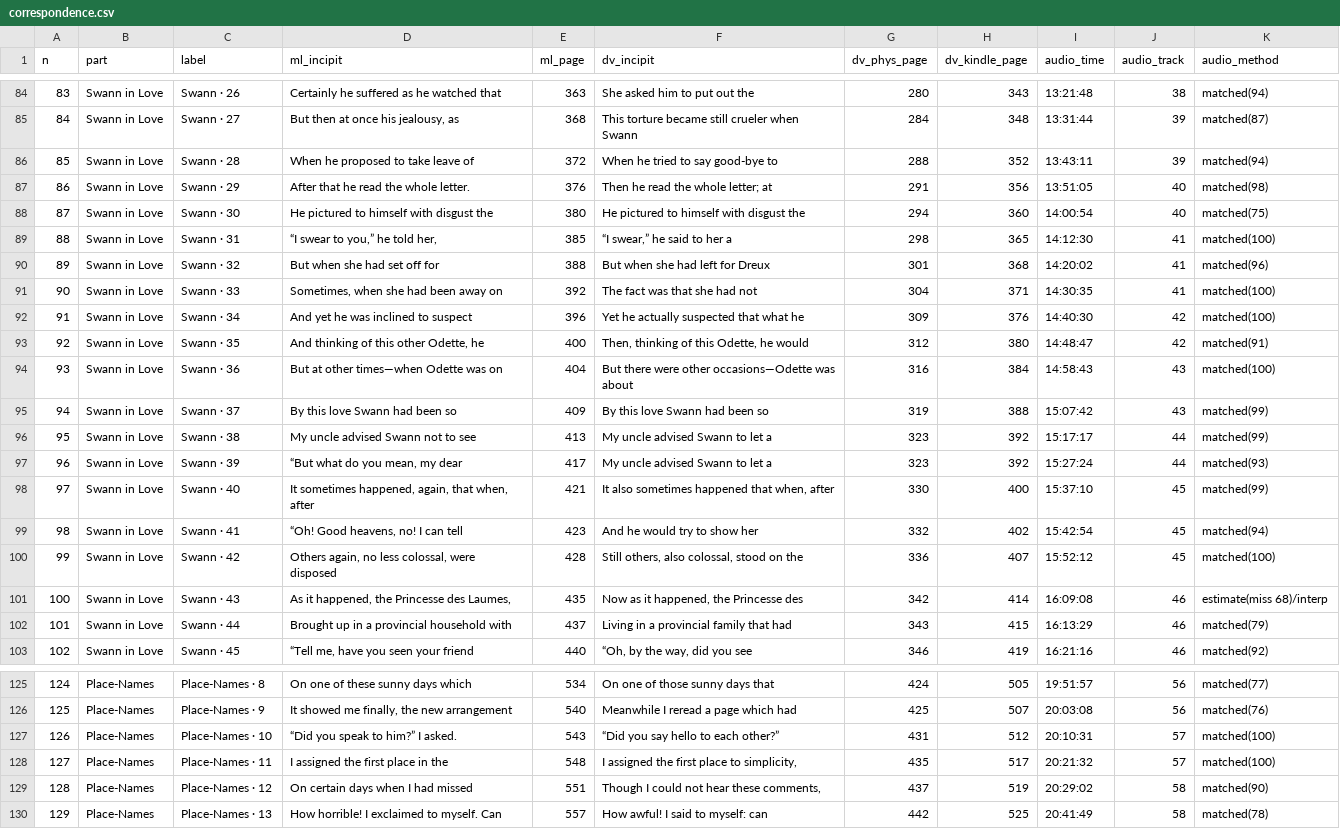
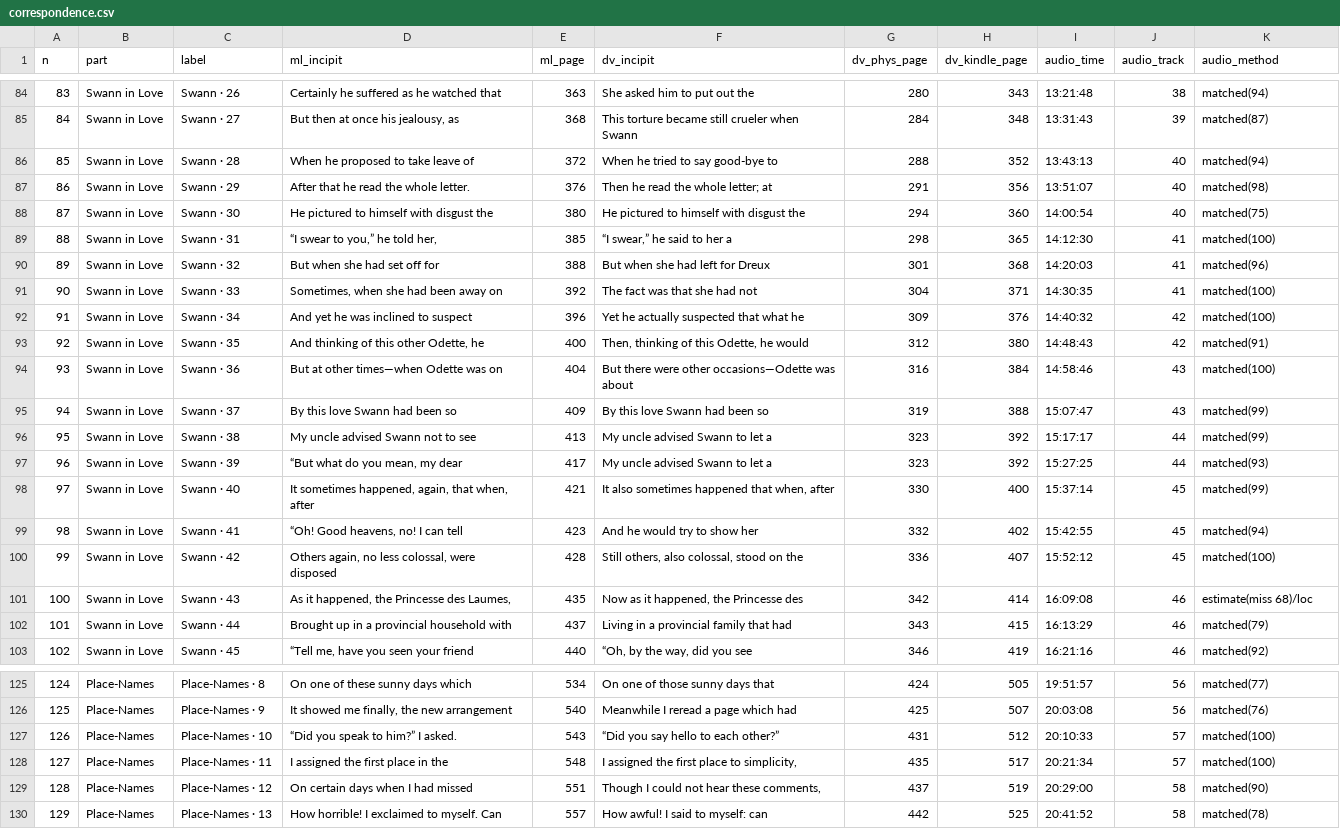
Before and after one commit to SteveMCarroll/swanns-way-sync, a CSV file: docs/correspondence.csv, drawn as a sheet; only a part is shown, gaps mark what is left out; the diff covers the shown part only.

```diff
--- a/docs/correspondence.csv
+++ b/docs/correspondence.csv
@@ -84,19 +84,19 @@ n,part,label,ml_incipit,ml_page,dv_incipit,dv_phys_page,dv_kindle_page,audio_tim
 83,Swann in Love,Swann · 26,Certainly he suffered as he watched that,363,She asked him to put out the,280,343,13:21:48,38,matched(94)
-84,Swann in Love,Swann · 27,"But then at once his jealousy, as",368,This torture became still crueler when Swann,284,348,13:31:44,39,matched(87)
-85,Swann in Love,Swann · 28,When he proposed to take leave of,372,When he tried to say good-bye to,288,352,13:43:11,39,matched(94)
-86,Swann in Love,Swann · 29,After that he read the whole letter.,376,Then he read the whole letter; at,291,356,13:51:05,40,matched(98)
+84,Swann in Love,Swann · 27,"But then at once his jealousy, as",368,This torture became still crueler when Swann,284,348,13:31:43,39,matched(87)
+85,Swann in Love,Swann · 28,When he proposed to take leave of,372,When he tried to say good-bye to,288,352,13:43:13,40,matched(94)
+86,Swann in Love,Swann · 29,After that he read the whole letter.,376,Then he read the whole letter; at,291,356,13:51:07,40,matched(98)
 87,Swann in Love,Swann · 30,He pictured to himself with disgust the,380,He pictured to himself with disgust the,294,360,14:00:54,40,matched(75)
 88,Swann in Love,Swann · 31,"“I swear to you,” he told her,",385,"“I swear,” he said to her a",298,365,14:12:30,41,matched(100)
-89,Swann in Love,Swann · 32,But when she had set off for,388,But when she had left for Dreux,301,368,14:20:02,41,matched(96)
+89,Swann in Love,Swann · 32,But when she had set off for,388,But when she had left for Dreux,301,368,14:20:03,41,matched(96)
 90,Swann in Love,Swann · 33,"Sometimes, when she had been away on",392,The fact was that she had not,304,371,14:30:35,41,matched(100)
-91,Swann in Love,Swann · 34,And yet he was inclined to suspect,396,Yet he actually suspected that what he,309,376,14:40:30,42,matched(100)
-92,Swann in Love,Swann · 35,"And thinking of this other Odette, he",400,"Then, thinking of this Odette, he would",312,380,14:48:47,42,matched(91)
-93,Swann in Love,Swann · 36,But at other times—when Odette was on,404,But there were other occasions—Odette was about,316,384,14:58:43,43,matched(100)
-94,Swann in Love,Swann · 37,By this love Swann had been so,409,By this love Swann had been so,319,388,15:07:42,43,matched(99)
+91,Swann in Love,Swann · 34,And yet he was inclined to suspect,396,Yet he actually suspected that what he,309,376,14:40:32,42,matched(100)
+92,Swann in Love,Swann · 35,"And thinking of this other Odette, he",400,"Then, thinking of this Odette, he would",312,380,14:48:43,42,matched(91)
+93,Swann in Love,Swann · 36,But at other times—when Odette was on,404,But there were other occasions—Odette was about,316,384,14:58:46,43,matched(100)
+94,Swann in Love,Swann · 37,By this love Swann had been so,409,By this love Swann had been so,319,388,15:07:47,43,matched(99)
 95,Swann in Love,Swann · 38,My uncle advised Swann not to see,413,My uncle advised Swann to let a,323,392,15:17:17,44,matched(99)
-96,Swann in Love,Swann · 39,"“But what do you mean, my dear",417,My uncle advised Swann to let a,323,392,15:27:24,44,matched(93)
-97,Swann in Love,Swann · 40,"It sometimes happened, again, that when, after",421,"It also sometimes happened that when, after",330,400,15:37:10,45,matched(99)
-98,Swann in Love,Swann · 41,"“Oh! Good heavens, no! I can tell",423,And he would try to show her,332,402,15:42:54,45,matched(94)
+96,Swann in Love,Swann · 39,"“But what do you mean, my dear",417,My uncle advised Swann to let a,323,392,15:27:25,44,matched(93)
+97,Swann in Love,Swann · 40,"It sometimes happened, again, that when, after",421,"It also sometimes happened that when, after",330,400,15:37:14,45,matched(99)
+98,Swann in Love,Swann · 41,"“Oh! Good heavens, no! I can tell",423,And he would try to show her,332,402,15:42:55,45,matched(94)
 99,Swann in Love,Swann · 42,"Others again, no less colossal, were disposed",428,"Still others, also colossal, stood on the",336,407,15:52:12,45,matched(100)
-100,Swann in Love,Swann · 43,"As it happened, the Princesse des Laumes,",435,"Now as it happened, the Princesse des",342,414,16:09:08,46,estimate(miss 68)/interp
+100,Swann in Love,Swann · 43,"As it happened, the Princesse des Laumes,",435,"Now as it happened, the Princesse des",342,414,16:09:08,46,estimate(miss 68)/loc
 101,Swann in Love,Swann · 44,Brought up in a provincial household with,437,Living in a provincial family that had,343,415,16:13:29,46,matched(79)
@@ -126,5 +126,5 @@ n,part,label,ml_incipit,ml_page,dv_incipit,dv_phys_page,dv_kindle_page,audio_tim
 125,Place-Names,Place-Names · 9,"It showed me finally, the new arrangement",540,Meanwhile I reread a page which had,425,507,20:03:08,56,matched(76)
-126,Place-Names,Place-Names · 10,“Did you speak to him?” I asked.,543,“Did you say hello to each other?”,431,512,20:10:31,57,matched(100)
-127,Place-Names,Place-Names · 11,I assigned the first place in the,548,"I assigned the first place to simplicity,",435,517,20:21:32,57,matched(100)
-128,Place-Names,Place-Names · 12,On certain days when I had missed,551,"Though I could not hear these comments,",437,519,20:29:02,58,matched(90)
-129,Place-Names,Place-Names · 13,How horrible! I exclaimed to myself. Can,557,How awful! I said to myself: can,442,525,20:41:49,58,matched(78)
+126,Place-Names,Place-Names · 10,“Did you speak to him?” I asked.,543,“Did you say hello to each other?”,431,512,20:10:33,57,matched(100)
+127,Place-Names,Place-Names · 11,I assigned the first place in the,548,"I assigned the first place to simplicity,",435,517,20:21:34,57,matched(100)
+128,Place-Names,Place-Names · 12,On certain days when I had missed,551,"Though I could not hear these comments,",437,519,20:29:00,58,matched(90)
+129,Place-Names,Place-Names · 13,How horrible! I exclaimed to myself. Can,557,How awful! I said to myself: can,442,525,20:41:52,58,matched(78)
```
Also changed, not shown: 69 edited cells elsewhere in this file, correspondence.csv, 4 other files.
